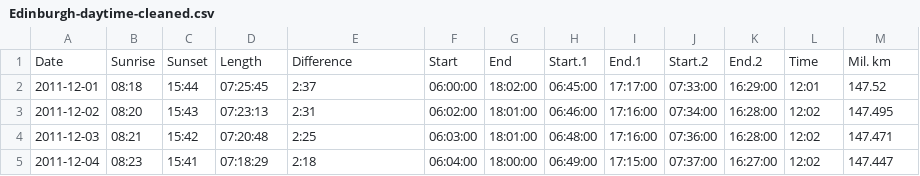
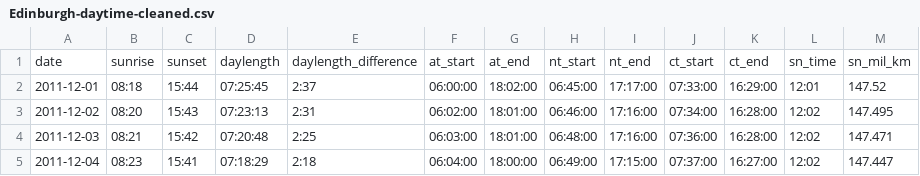
Before and after one commit to mark-s-williamson/20251119-Hackathon, a CSV file: data/Edinburgh-daytime-cleaned.csv, drawn as a sheet; only a part is shown.

```diff
--- a/data/Edinburgh-daytime-cleaned.csv
+++ b/data/Edinburgh-daytime-cleaned.csv
@@ -1,2 +1,2 @@
-Date,Sunrise,Sunset,Length,Difference,Start,End,Start.1,End.1,Start.2,End.2,Time,Mil. km
+date,sunrise,sunset,daylength,daylength_difference,at_start,at_end,nt_start,nt_end,ct_start,ct_end,sn_time,sn_mil_km
 2011-12-01,08:18,15:44,07:25:45,2:37,06:00:00,18:02:00,06:45:00,17:17:00,07:33:00,16:29:00,12:01,147.52
```
Also changed, not shown: 2 other files.
